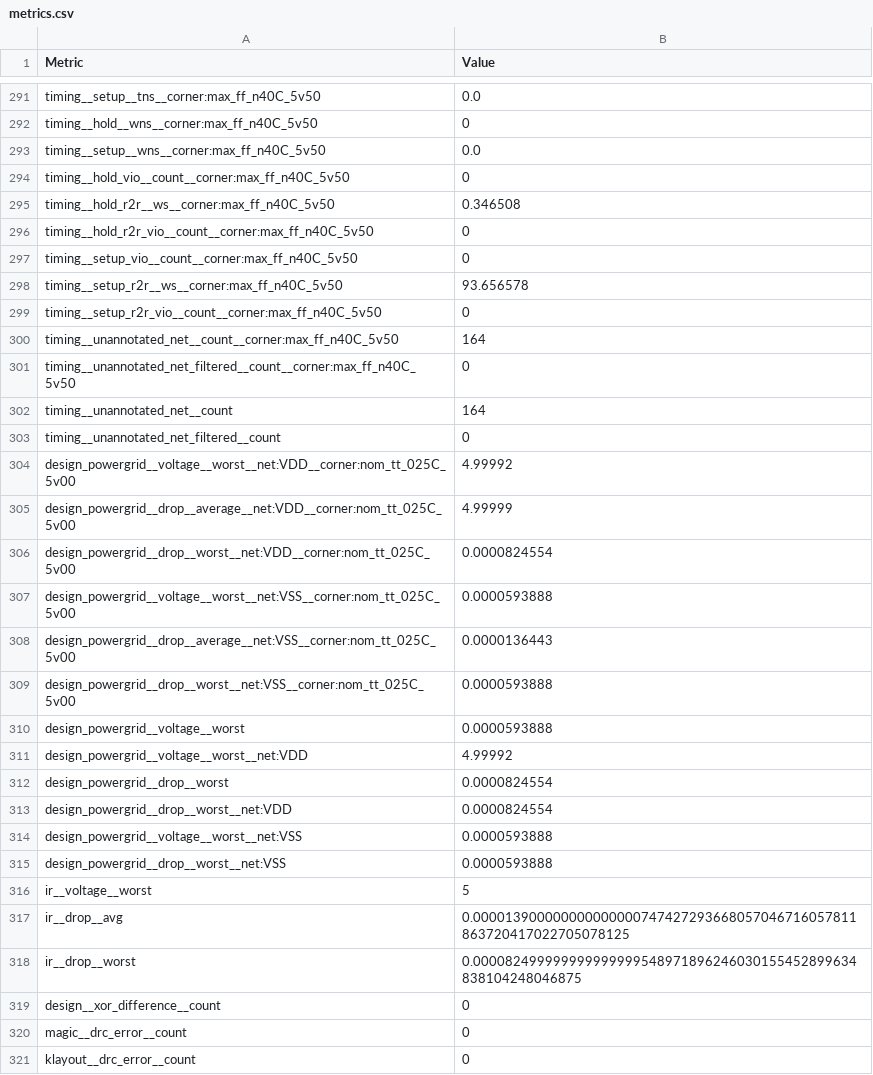
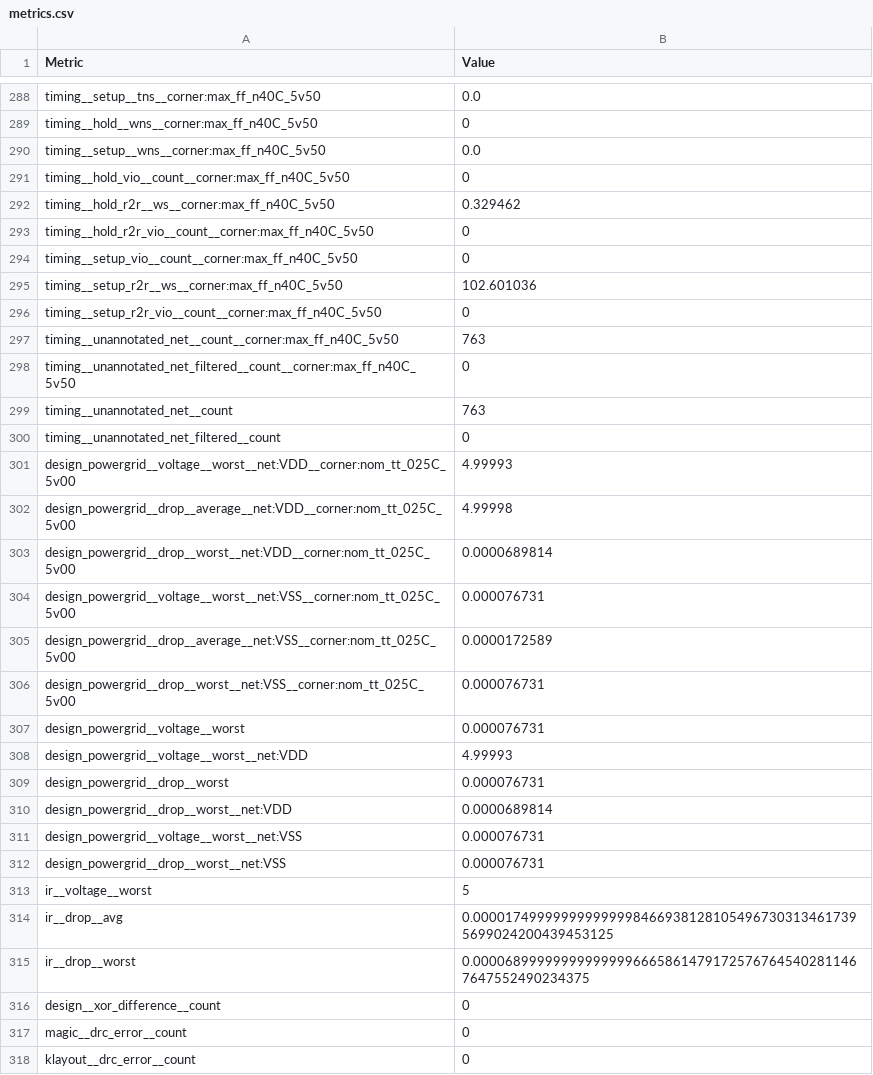
Before and after one commit to setup99/chipathon-2026-AI_Byte, a CSV file: docs/signoff_140ns/metrics.csv, drawn as a sheet; only a part is shown, gaps mark what is left out; the diff covers the shown part only.

```diff
--- a/docs/signoff_140ns/metrics.csv
+++ b/docs/signoff_140ns/metrics.csv
@@ -294,26 +291,26 @@ timing__setup__wns__corner:max_ff_n40C_5v50,0.0
 timing__hold_vio__count__corner:max_ff_n40C_5v50,0
-timing__hold_r2r__ws__corner:max_ff_n40C_5v50,0.346508
+timing__hold_r2r__ws__corner:max_ff_n40C_5v50,0.329462
 timing__hold_r2r_vio__count__corner:max_ff_n40C_5v50,0
 timing__setup_vio__count__corner:max_ff_n40C_5v50,0
-timing__setup_r2r__ws__corner:max_ff_n40C_5v50,93.656578
+timing__setup_r2r__ws__corner:max_ff_n40C_5v50,102.601036
 timing__setup_r2r_vio__count__corner:max_ff_n40C_5v50,0
-timing__unannotated_net__count__corner:max_ff_n40C_5v50,164
+timing__unannotated_net__count__corner:max_ff_n40C_5v50,763
 timing__unannotated_net_filtered__count__corner:max_ff_n40C_5v50,0
-timing__unannotated_net__count,164
+timing__unannotated_net__count,763
 timing__unannotated_net_filtered__count,0
-design_powergrid__voltage__worst__net:VDD__corner:nom_tt_025C_5v00,4.99992
-design_powergrid__drop__average__net:VDD__corner:nom_tt_025C_5v00,4.99999
-design_powergrid__drop__worst__net:VDD__corner:nom_tt_025C_5v00,0.0000824554
-design_powergrid__voltage__worst__net:VSS__corner:nom_tt_025C_5v00,0.0000593888
-design_powergrid__drop__average__net:VSS__corner:nom_tt_025C_5v00,0.0000136443
-design_powergrid__drop__worst__net:VSS__corner:nom_tt_025C_5v00,0.0000593888
-design_powergrid__voltage__worst,0.0000593888
-design_powergrid__voltage__worst__net:VDD,4.99992
-design_powergrid__drop__worst,0.0000824554
-design_powergrid__drop__worst__net:VDD,0.0000824554
-design_powergrid__voltage__worst__net:VSS,0.0000593888
-design_powergrid__drop__worst__net:VSS,0.0000593888
+design_powergrid__voltage__worst__net:VDD__corner:nom_tt_025C_5v00,4.99993
+design_powergrid__drop__average__net:VDD__corner:nom_tt_025C_5v00,4.99998
+design_powergrid__drop__worst__net:VDD__corner:nom_tt_025C_5v00,0.0000689814
+design_powergrid__voltage__worst__net:VSS__corner:nom_tt_025C_5v00,0.000076731
+design_powergrid__drop__average__net:VSS__corner:nom_tt_025C_5v00,0.0000172589
+design_powergrid__drop__worst__net:VSS__corner:nom_tt_025C_5v00,0.000076731
+design_powergrid__voltage__worst,0.000076731
+design_powergrid__voltage__worst__net:VDD,4.99993
+design_powergrid__drop__worst,0.000076731
+design_powergrid__drop__worst__net:VDD,0.0000689814
+design_powergrid__voltage__worst__net:VSS,0.000076731
+design_powergrid__drop__worst__net:VSS,0.000076731
 ir__voltage__worst,5
-ir__drop__avg,0.000013900000000000000747427293668057046716057811863720417022705078125
-ir__drop__worst,0.000082499999999999999548971896246030155452899634838104248046875
+ir__drop__avg,0.0000174999999999999984669381281054967303134617395699024200439453125
+ir__drop__worst,0.0000689999999999999966658614791725767645402811467647552490234375
 design__xor_difference__count,0
```
Also changed, not shown: 1 added row, 4 removed rows and 142 edited cells elsewhere in this file, 6 other files.
